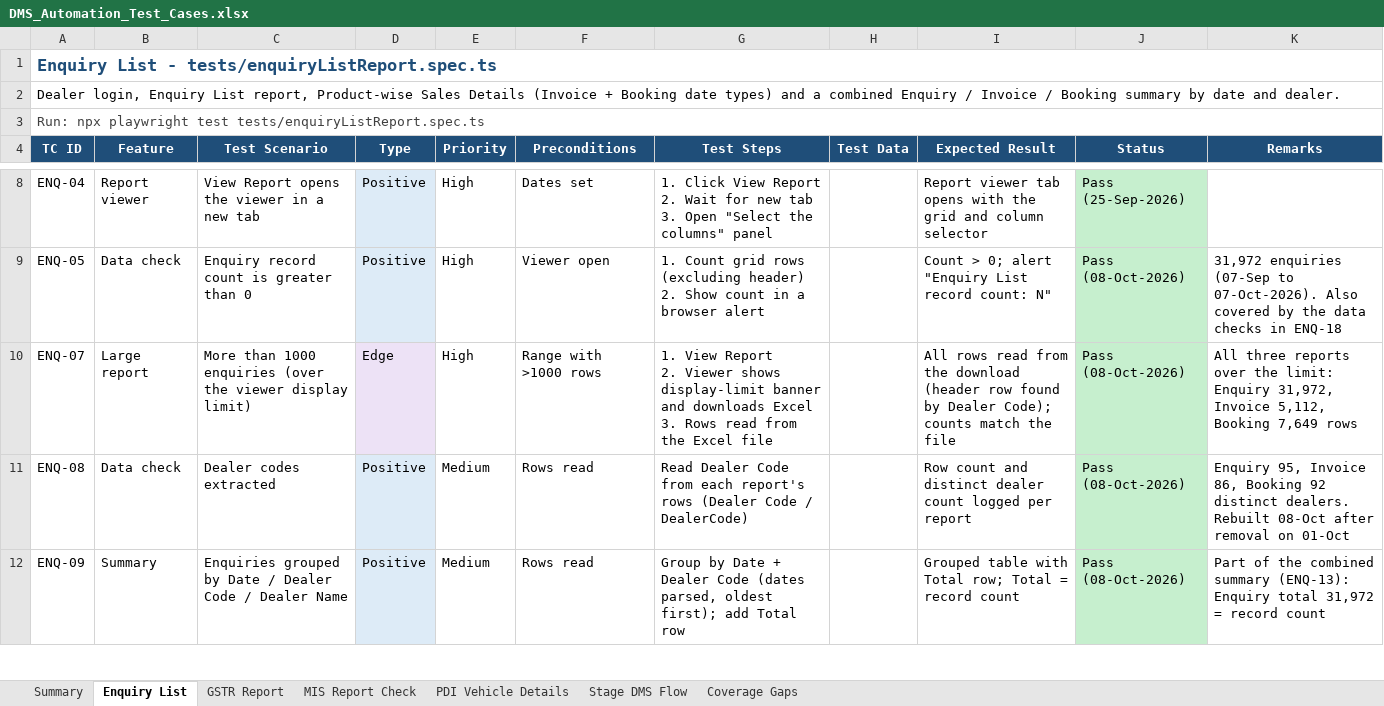
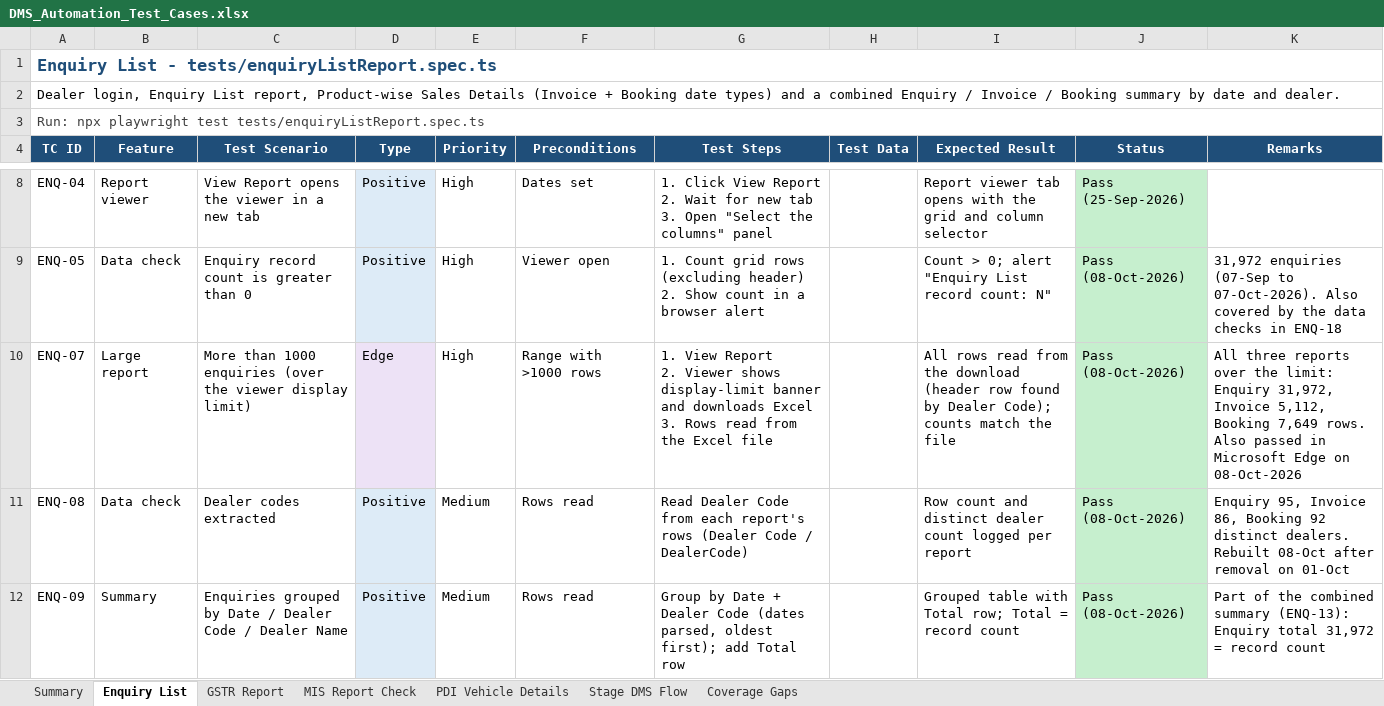
Before and after one commit to sunita-river/E2E-DMS, an Excel workbook: Test Cases/DMS_Automation_Test_Cases.xlsx, sheet Enquiry List, drawn as a sheet; only a part is shown, gaps mark what is left out; values as stored, in another font and other column widths than the file's, no borders; the diff covers the shown part only; the diff names each change by its address in the sheet, - before the commit and + after, or states it on an @@ line.

```diff
--- a/Test Cases/DMS_Automation_Test_Cases.xlsx (sheet Enquiry List)
+++ b/Test Cases/DMS_Automation_Test_Cases.xlsx (sheet Enquiry List)
-K10 (Remarks): …Booking 7,649 rows
+K10 (Remarks): …Booking 7,649 rows. Also passed in Microsoft Edge on 08-Oct-2026
```
Also changed, not shown: 2 edited cells elsewhere in this sheet, sheet Stage DMS Flow, sheet Summary, 1 other file.
